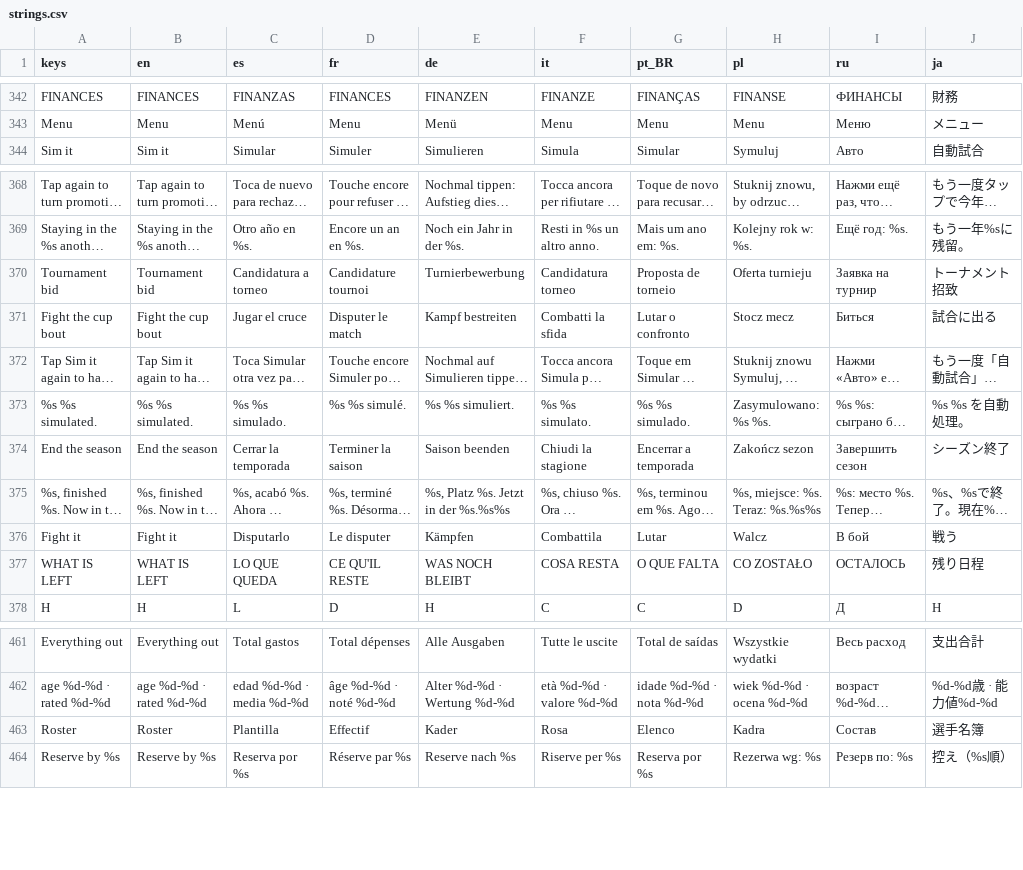
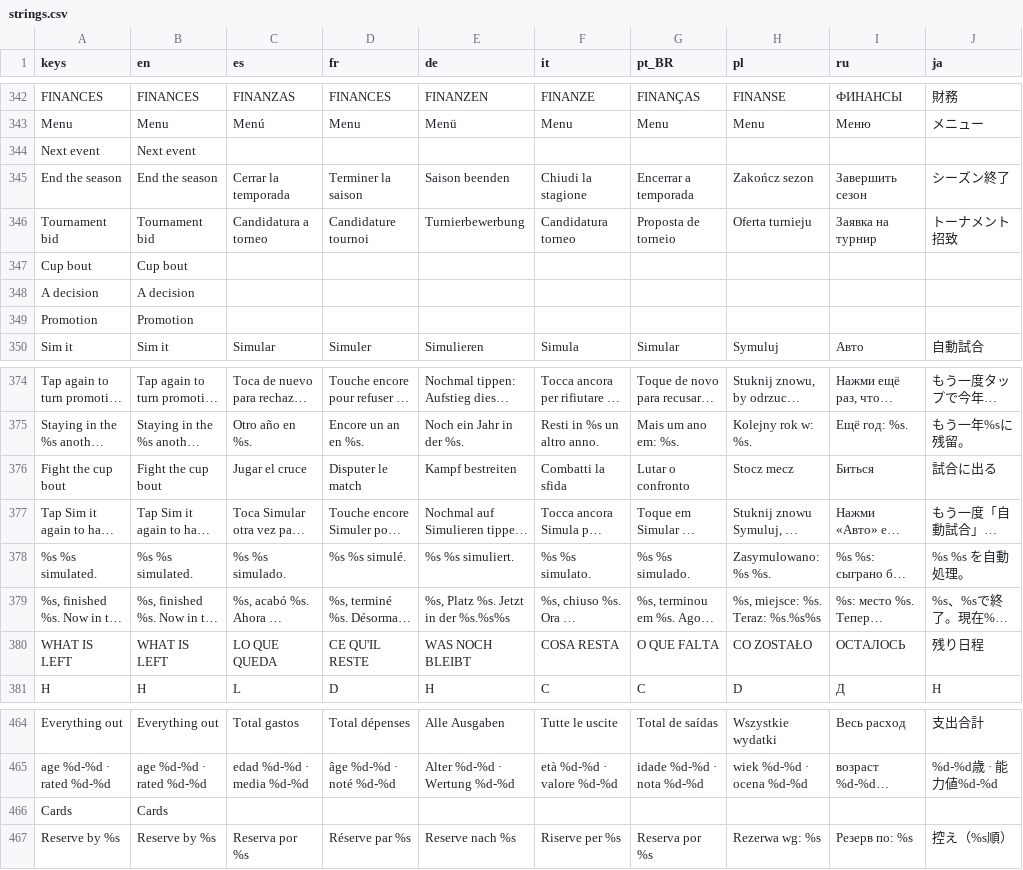
Before and after one commit to PeteMoe56/8bit-buhurt, a CSV file: locale/strings.csv, drawn as a sheet; only a part is shown, gaps mark what is left out; long unchanged cells end in …; removed rows and columns are numbered as before the commit, all else as after; the diff names each change by its address in the sheet, - before the commit and + after, or states it on an @@ line.

```diff
--- a/locale/strings.csv
+++ b/locale/strings.csv
+row 344: Next event | Next event
@@ row 374 moved to row 345: End the season @@
@@ row 370 moved to row 346: Tournament bid @@
+row 347: Cup bout | Cup bout
+row 348: A decision | A decision
+row 349: Promotion | Promotion
-row 376: Fight it | Fight it | Disputarlo | Le disputer | Kämpfen | Combattila | Lutar | Walcz | В бой | 戦う
-row 463: Roster | Roster | Plantilla | Effectif | Kader | Rosa | Elenco | Kadra | Состав | 選手名簿
+row 466: Cards | Cards
```
Also changed, not shown: 11 other files.
